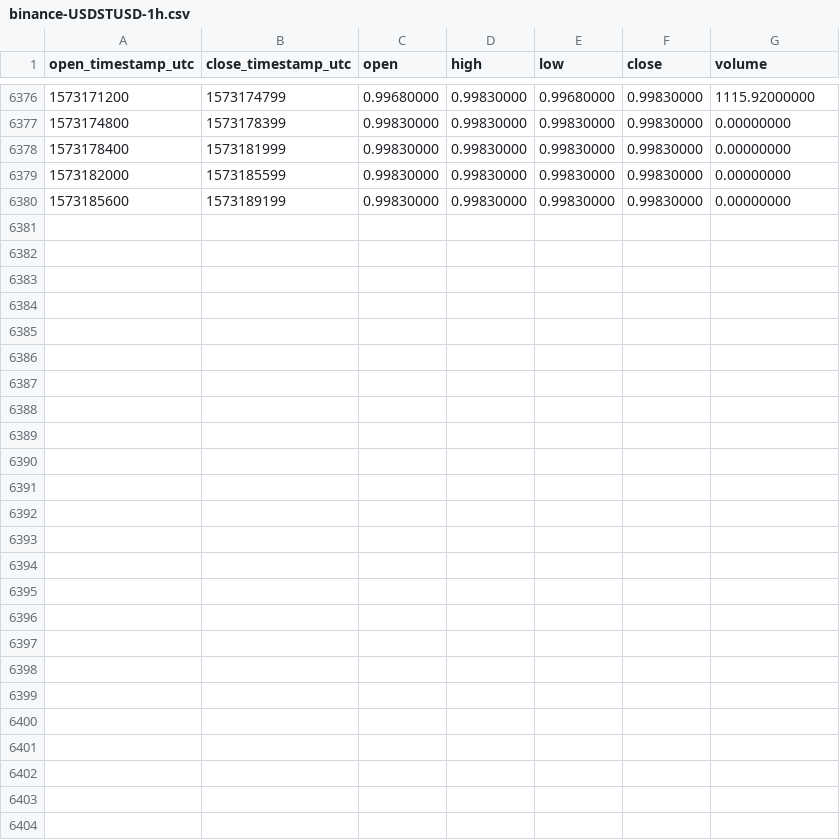
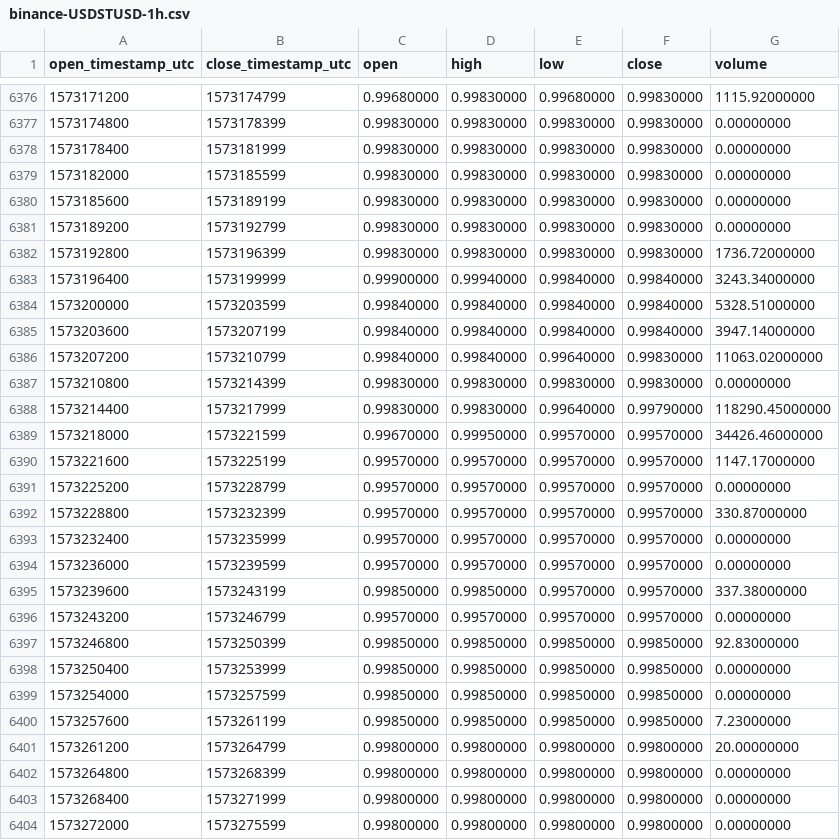
Before and after one commit to cryptobigbro/binance-USDSTUSD, a CSV file: binance-USDSTUSD-1h.csv, drawn as a sheet; only a part is shown, gaps mark what is left out.

Commit message:
Update OHLCV data.

```diff
--- a/binance-USDSTUSD-1h.csv
+++ b/binance-USDSTUSD-1h.csv
@@ -6380 +6380,25 @@ open_timestamp_utc,close_timestamp_utc,open,high,low,close,volume
 1573185600,1573189199,0.99830000,0.99830000,0.99830000,0.99830000,0.00000000
+1573189200,1573192799,0.99830000,0.99830000,0.99830000,0.99830000,0.00000000
+1573192800,1573196399,0.99830000,0.99830000,0.99830000,0.99830000,1736.72000000
+1573196400,1573199999,0.99900000,0.99940000,0.99840000,0.99840000,3243.34000000
+1573200000,1573203599,0.99840000,0.99840000,0.99840000,0.99840000,5328.51000000
+1573203600,1573207199,0.99840000,0.99840000,0.99840000,0.99840000,3947.14000000
+1573207200,1573210799,0.99840000,0.99840000,0.99640000,0.99830000,11063.02000000
+1573210800,1573214399,0.99830000,0.99830000,0.99830000,0.99830000,0.00000000
+1573214400,1573217999,0.99830000,0.99830000,0.99640000,0.99790000,118290.45000000
+1573218000,1573221599,0.99670000,0.99950000,0.99570000,0.99570000,34426.46000000
+1573221600,1573225199,0.99570000,0.99570000,0.99570000,0.99570000,1147.17000000
+1573225200,1573228799,0.99570000,0.99570000,0.99570000,0.99570000,0.00000000
+1573228800,1573232399,0.99570000,0.99570000,0.99570000,0.99570000,330.87000000
+1573232400,1573235999,0.99570000,0.99570000,0.99570000,0.99570000,0.00000000
+1573236000,1573239599,0.99570000,0.99570000,0.99570000,0.99570000,0.00000000
+1573239600,1573243199,0.99850000,0.99850000,0.99570000,0.99570000,337.38000000
+1573243200,1573246799,0.99570000,0.99570000,0.99570000,0.99570000,0.00000000
+1573246800,1573250399,0.99850000,0.99850000,0.99850000,0.99850000,92.83000000
+1573250400,1573253999,0.99850000,0.99850000,0.99850000,0.99850000,0.00000000
+1573254000,1573257599,0.99850000,0.99850000,0.99850000,0.99850000,0.00000000
+1573257600,1573261199,0.99850000,0.99850000,0.99850000,0.99850000,7.23000000
+1573261200,1573264799,0.99800000,0.99800000,0.99800000,0.99800000,20.00000000
+1573264800,1573268399,0.99800000,0.99800000,0.99800000,0.99800000,0.00000000
+1573268400,1573271999,0.99800000,0.99800000,0.99800000,0.99800000,0.00000000
+1573272000,1573275599,0.99800000,0.99800000,0.99800000,0.99800000,0.00000000
```
Also changed, not shown: binance-USDSTUSD-1d.csv.
